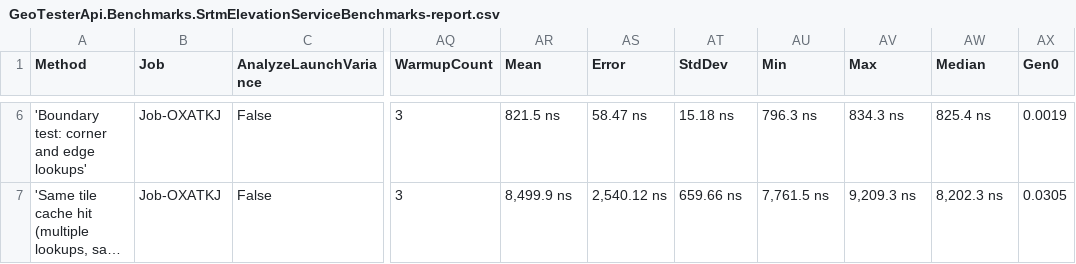
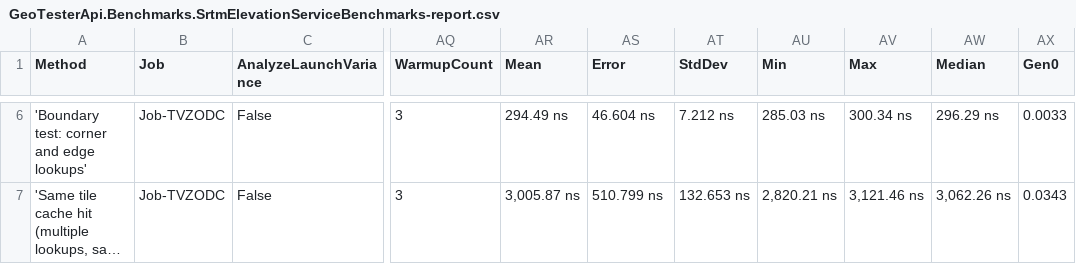
Before and after one commit to vovchek83/TestApi, a CSV file: TesterApi/BenchmarkDotNet.Artifacts/results/GeoTesterApi.Benchmarks.SrtmElevationServiceBenchmarks-report.csv, drawn as a sheet; only a part is shown, gaps mark what is left out; long unchanged cells end in …; the diff covers the shown part only; the diff names each change by its address in the sheet, - before the commit and + after, or states it on an @@ line.

```diff
--- a/TesterApi/BenchmarkDotNet.Artifacts/results/GeoTesterApi.Benchmarks.SrtmElevationServiceBenchmarks-report.csv
+++ b/TesterApi/BenchmarkDotNet.Artifacts/results/GeoTesterApi.Benchmarks.SrtmElevationServiceBenchmarks-report.csv
-B6:B7 (Job): Job-OXATKJ
+B6:B7 (Job): Job-TVZODC
-AR6 (Mean): 821.5 ns
+AR6 (Mean): 294.49 ns
-AS6 (Error): 58.47 ns
+AS6 (Error): 46.604 ns
-AT6 (StdDev): 15.18 ns
+AT6 (StdDev): 7.212 ns
-AU6 (Min): 796.3 ns
+AU6 (Min): 285.03 ns
-AV6 (Max): 834.3 ns
+AV6 (Max): 300.34 ns
-AW6 (Median): 825.4 ns
+AW6 (Median): 296.29 ns
-AX6 (Gen0): 0.0019
+AX6 (Gen0): 0.0033
-AR7 (Mean): 8,499.9 ns
+AR7 (Mean): 3,005.87 ns
-AS7 (Error): 2,540.12 ns
+AS7 (Error): 510.799 ns
-AT7 (StdDev): 659.66 ns
+AT7 (StdDev): 132.653 ns
-AU7 (Min): 7,761.5 ns
+AU7 (Min): 2,820.21 ns
-AV7 (Max): 9,209.3 ns
+AV7 (Max): 3,121.46 ns
-AW7 (Median): 8,202.3 ns
+AW7 (Median): 3,062.26 ns
-AX7 (Gen0): 0.0305
+AX7 (Gen0): 0.0343
```
Also changed, not shown: 31 edited cells elsewhere in this file, 3 other files.
